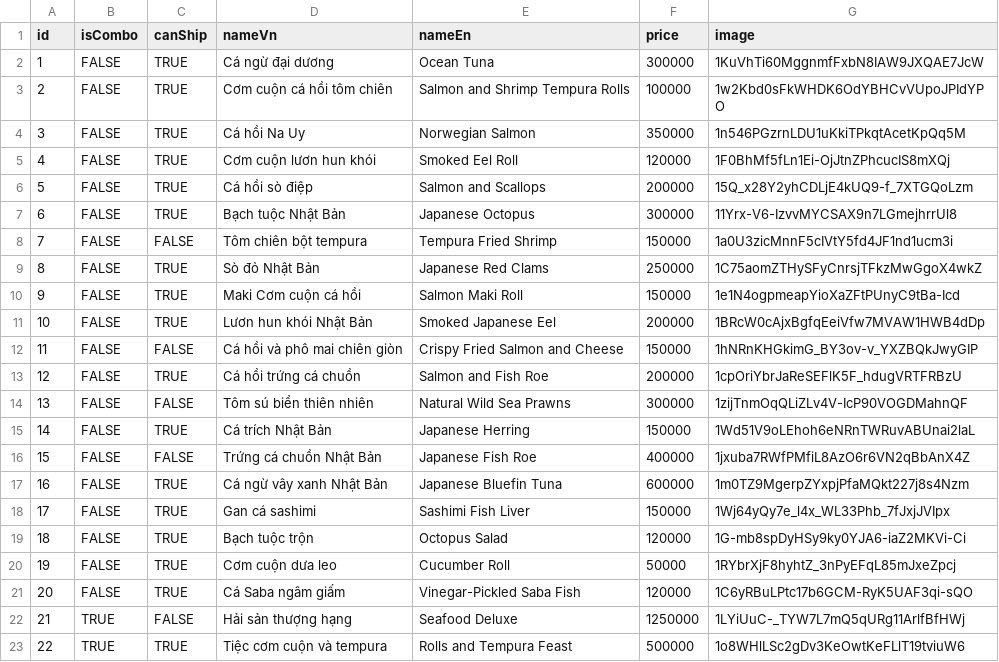
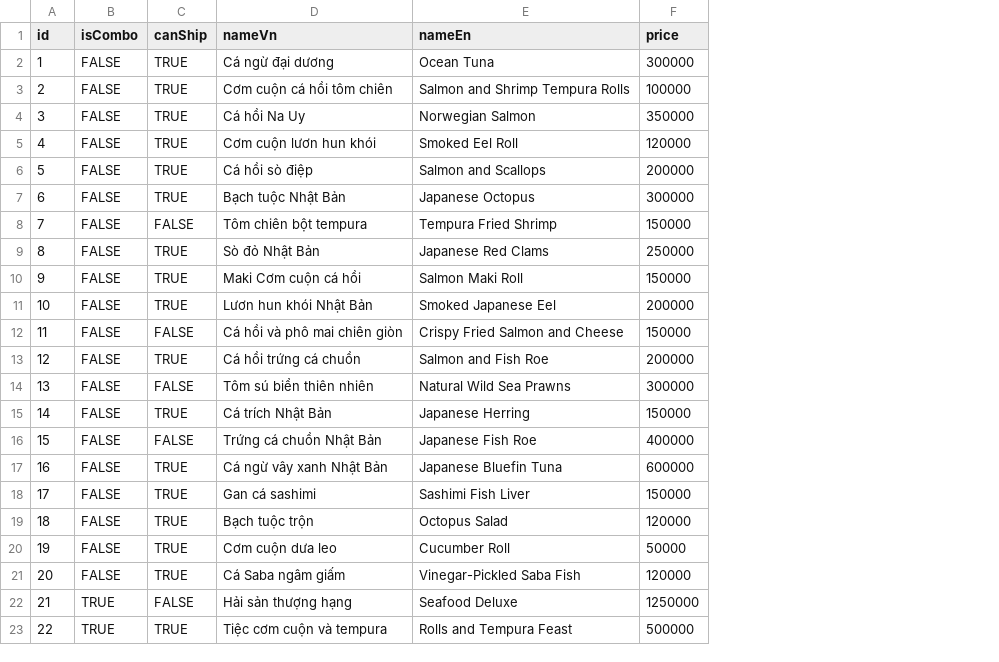
Before and after one commit to ndmanh3003/ssmori-migrations, a CSV file: data/manual_data/dish.csv, drawn as a sheet; the diff names each change by its address in the sheet, - before the commit and + after, or states it on an @@ line.

Commit message:
fix(data): fix bug

```diff
--- a/data/manual_data/dish.csv
+++ b/data/manual_data/dish.csv
-column G (image), rows 2-23: 1KuVhTi60MggnmfFxbN8IAW9JXQAE7JcW | 1w2Kbd0sFkWHDK6OdYBHCvVUpoJPIdYPO | 1n546PGzrnLDU1uKkiTPkqtAcetKpQq5M | 1F0BhMf5fLn1Ei-OjJtnZPhcucIS8mXQj | 15Q_x28Y2yhCDLjE4kUQ9-f_7XTGQoLzm | 11Yrx-V6-IzvvMYCSAX9n7LGmejhrrUl8 | 1a0U3zicMnnF5cIVtY5fd4JF1nd1ucm3i | 1C75aomZTHySFyCnrsjTFkzMwGgoX4wkZ | 1e1N4ogpmeapYioXaZFtPUnyC9tBa-Icd | 1BRcW0cAjxBgfqEeiVfw7MVAW1HWB4dDp | 1hNRnKHGkimG_BY3ov-v_YXZBQkJwyGIP | 1cpOriYbrJaReSEFlK5F_hdugVRTFRBzU | 1zijTnmOqQLiZLv4V-IcP90VOGDMahnQF | 1Wd51V9oLEhoh6eNRnTWRuvABUnai2laL | 1jxuba7RWfPMfiL8AzO6r6VN2qBbAnX4Z | 1m0TZ9MgerpZYxpjPfaMQkt227j8s4Nzm | 1Wj64yQy7e_l4x_WL33Phb_7fJxjJVIpx | 1G-mb8spDyHSy9ky0YJA6-iaZ2MKVi-Ci | 1RYbrXjF8hyhtZ_3nPyEFqL85mJxeZpcj | 1C6yRBuLPtc17b6GCM-RyK5UAF3qi-sQO | 1LYiUuC-_TYW7L7mQ5qURg11ArlfBfHWj | 1o8WHlLSc2gDv3KeOwtKeFLlT19tviuW6
```
Also changed, not shown: data/manual_data/branch.csv, 5 other files.
